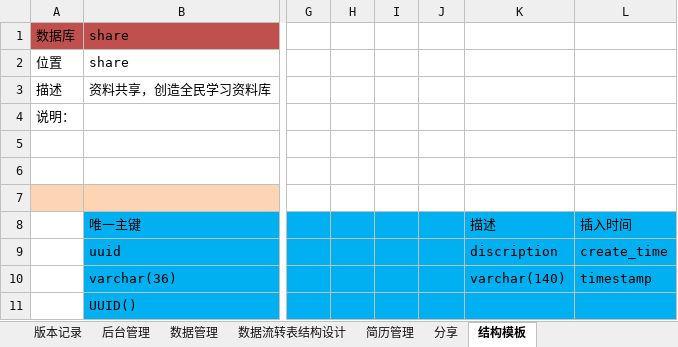
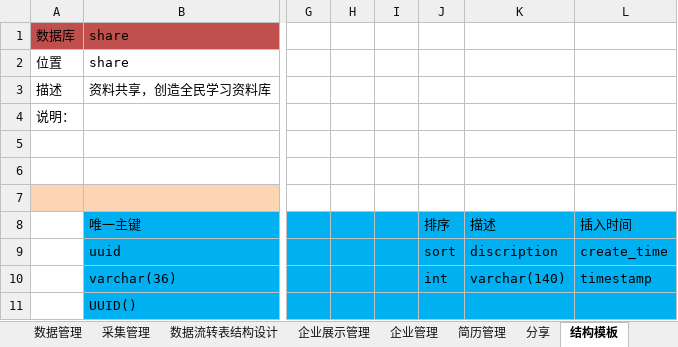
Before and after one commit to 514840279/tools-doc, an Excel workbook: file/design/数据库设计.xlsx, sheet 结构模板, drawn as a sheet; only a part is shown, gaps mark what is left out; values as stored, in another font and other column widths than the file's, no borders; the diff names each change by its address in the sheet, - before the commit and + after, or states it on an @@ line.

```diff
--- a/file/design/数据库设计.xlsx (sheet 结构模板)
+++ b/file/design/数据库设计.xlsx (sheet 结构模板)
+sheet tab: 采集管理
+sheet tab: 企业展示管理
+sheet tab: 企业管理
-J8: (empty)
+J8: 排序
-J9 (排序): (empty)
+J9 (排序): sort
-J10 (排序): (empty)
+J10 (排序): int
```
Also changed, not shown: sheet 数据管理, hidden cells.
